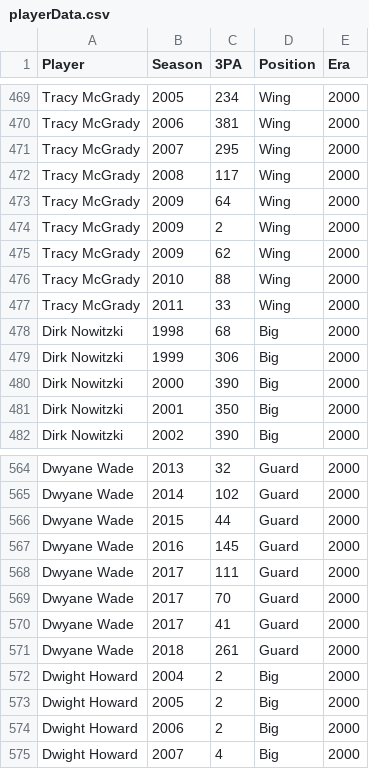
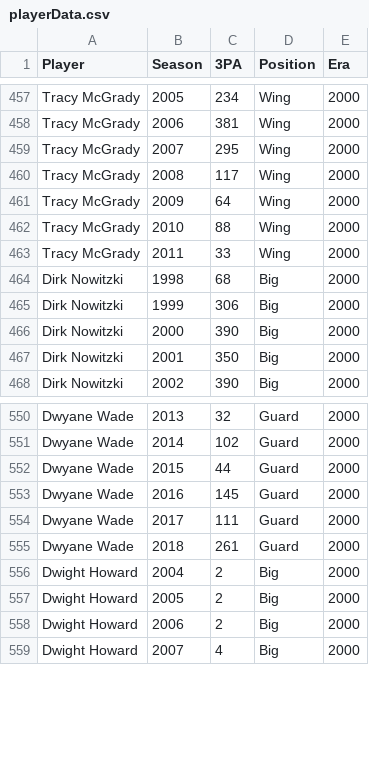
Before and after one commit to nepstein10/CS171FinalProject, a CSV file: website/data/playerData.csv, drawn as a sheet; only a part is shown, gaps mark what is left out; the diff covers the shown part only.

```diff
--- a/website/data/playerData.csv
+++ b/website/data/playerData.csv
@@ -473,4 +461,2 @@ Tracy McGrady,2008,117,Wing,2000
 Tracy McGrady,2009,64,Wing,2000
-Tracy McGrady,2009,2,Wing,2000
-Tracy McGrady,2009,62,Wing,2000
 Tracy McGrady,2010,88,Wing,2000
@@ -568,4 +554,2 @@ Dwyane Wade,2016,145,Guard,2000
 Dwyane Wade,2017,111,Guard,2000
-Dwyane Wade,2017,70,Guard,2000
-Dwyane Wade,2017,41,Guard,2000
 Dwyane Wade,2018,261,Guard,2000
```
Also changed, not shown: 12 removed rows elsewhere in this file, 1 other file.
